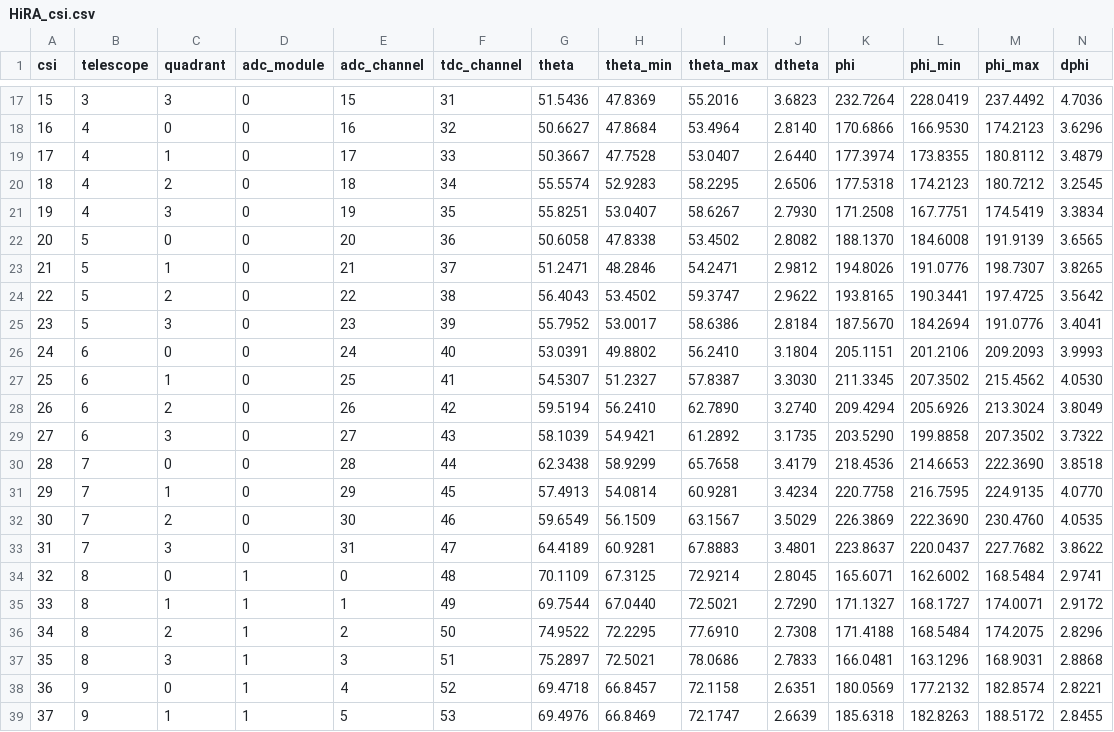
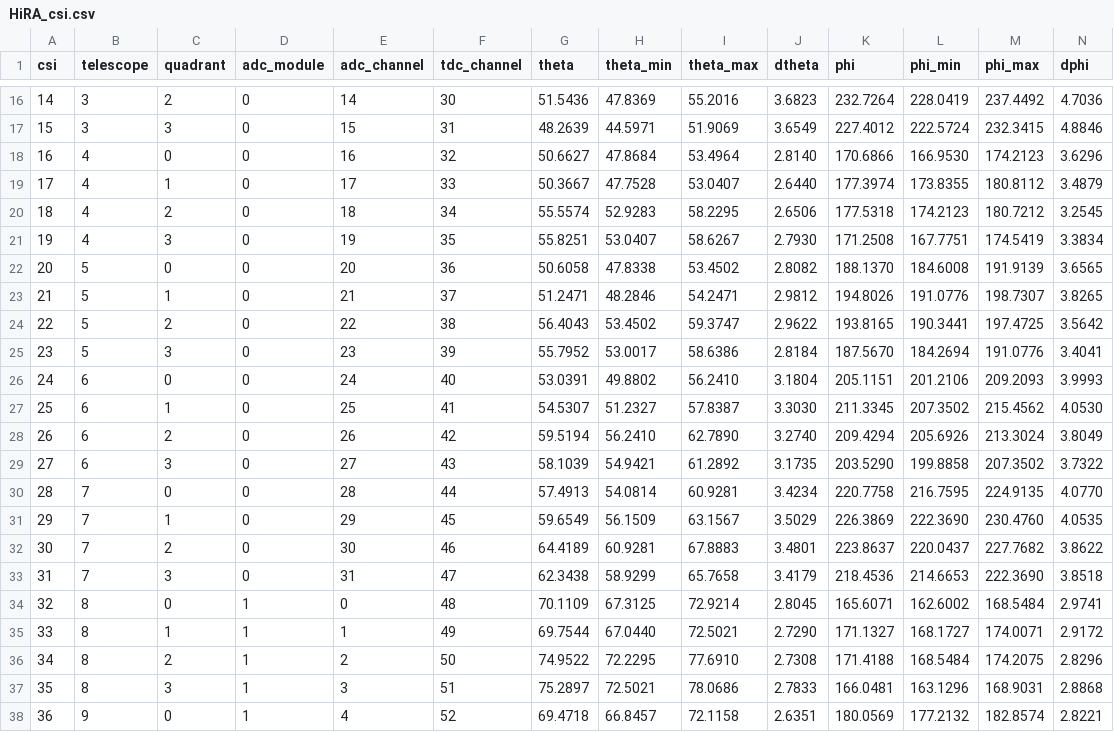
Before and after one commit to brownsfrib/e23058-unpacker, a CSV file: input/HIRA/geometry/HiRA_csi.csv, drawn as a sheet; only a part is shown, gaps mark what is left out; the shorter side is filled out with more unchanged rows; removed rows and columns are numbered as before the commit, all else as after; rows hold the shown columns only; the diff covers the shown part only; the diff names each change by its address in the sheet, - before the commit and + after, or states it on an @@ line.

```diff
--- a/input/HIRA/geometry/HiRA_csi.csv
+++ b/input/HIRA/geometry/HiRA_csi.csv
@@ column A (csi) renumbered between rows 6 and 32 @@
-C16 (quadrant): 3
+C16 (quadrant): 2
-E16 (adc_channel): 15
+E16 (adc_channel): 14
-F16 (tdc_channel): 31
+F16 (tdc_channel): 30
+row 17: 15 | 3 | 3 | 0 | 15 | 31 | 48.2639 | 44.5971 | 51.9069 | 3.6549 | 227.4012 | 222.5724 | 232.3415 | 4.8846
-row 30: 28 | 7 | 0 | 0 | 28 | 44 | 62.3438 | 58.9299 | 65.7658 | 3.4179 | 218.4536 | 214.6653 | 222.3690 | 3.8518
-C30 (quadrant): 1
+C30 (quadrant): 0
-E30 (adc_channel): 29
+E30 (adc_channel): 28
-F30 (tdc_channel): 45
+F30 (tdc_channel): 44
-C31 (quadrant): 2
+C31 (quadrant): 1
-E31 (adc_channel): 30
+E31 (adc_channel): 29
-F31 (tdc_channel): 46
+F31 (tdc_channel): 45
-C32 (quadrant): 3
+C32 (quadrant): 2
-E32 (adc_channel): 31
+E32 (adc_channel): 30
-F32 (tdc_channel): 47
+F32 (tdc_channel): 46
+row 33: 31 | 7 | 3 | 0 | 31 | 47 | 62.3438 | 58.9299 | 65.7658 | 3.4179 | 218.4536 | 214.6653 | 222.3690 | 3.8518
```
Also changed, not shown: 2 added rows, 3 removed rows and 24 edited cells elsewhere in this file, input/HIRA/geometry/HiRA_pixels.csv, input/HIRA/geometry/HiRA_strips.csv, 6 other files.
